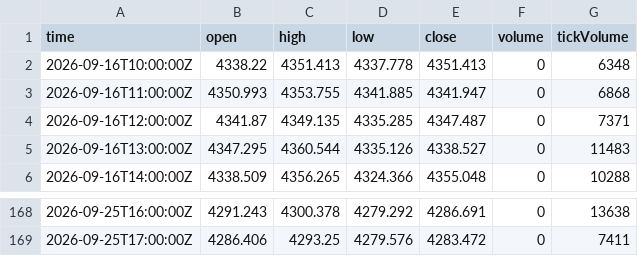
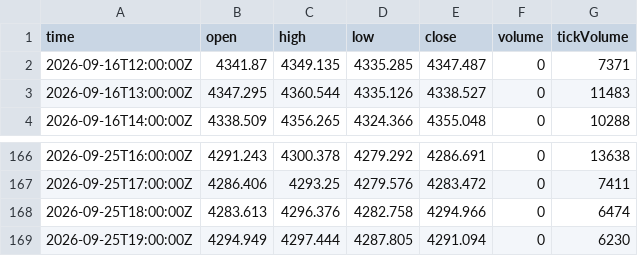
Before and after one commit to haresiba/xauusd-h1-data, a CSV file: XAUUSD_H1.csv, drawn as a sheet; only a part is shown, gaps mark what is left out.

Commit message:
Update XAUUSD H1 data

```diff
--- a/XAUUSD_H1.csv
+++ b/XAUUSD_H1.csv
@@ -1,4 +1,2 @@
 time,open,high,low,close,volume,tickVolume
-2026-09-16T10:00:00Z,4338.22,4351.413,4337.778,4351.413,0,6348
-2026-09-16T11:00:00Z,4350.993,4353.755,4341.885,4341.947,0,6868
 2026-09-16T12:00:00Z,4341.87,4349.135,4335.285,4347.487,0,7371
@@ -169 +167,3 @@ time,open,high,low,close,volume,tickVolume
 2026-09-25T17:00:00Z,4286.406,4293.25,4279.576,4283.472,0,7411
+2026-09-25T18:00:00Z,4283.613,4296.376,4282.758,4294.966,0,6474
+2026-09-25T19:00:00Z,4294.949,4297.444,4287.805,4291.094,0,6230
```
Also changed, not shown: 1 other file.
